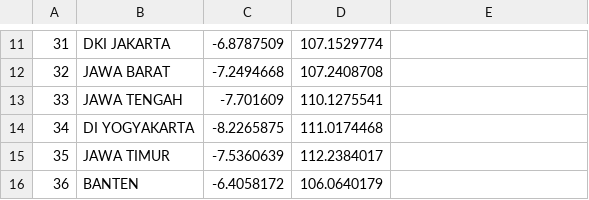
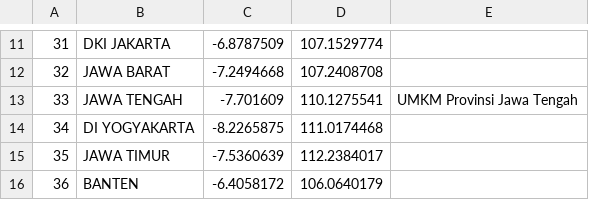
Before and after one commit to zulham724/shogip, a CSV file: database/csv/provinces.csv, drawn as a sheet; only a part is shown, gaps mark what is left out; the diff names each change by its address in the sheet, - before the commit and + after, or states it on an @@ line.

```diff
--- a/database/csv/provinces.csv
+++ b/database/csv/provinces.csv
-E13: (empty)
+E13: UMKM Provinsi Jawa Tengah
```
Also changed, not shown: database/csv/city.csv, 5 other files.
